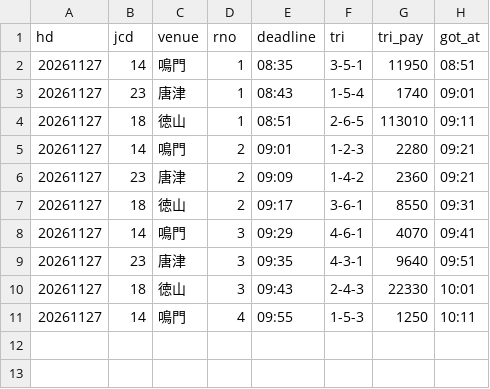
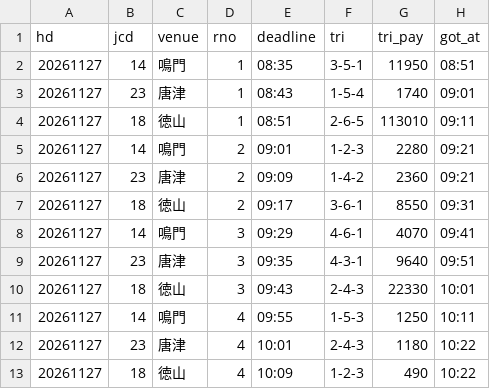
Before and after one commit to pocha2525/boatrace-ai, a CSV file: logs/results_20261127.csv, drawn as a sheet.

```diff
--- a/logs/results_20261127.csv
+++ b/logs/results_20261127.csv
@@ -11 +11,3 @@ hd,jcd,venue,rno,deadline,tri,tri_pay,got_at
 20261127,14,鳴門,4,09:55,1-5-3,1250,10:11
+20261127,23,唐津,4,10:01,2-4-3,1180,10:22
+20261127,18,徳山,4,10:09,1-2-3,490,10:22
```
Also changed, not shown: logs/20261127.csv, logs/notify_20261127.csv.
